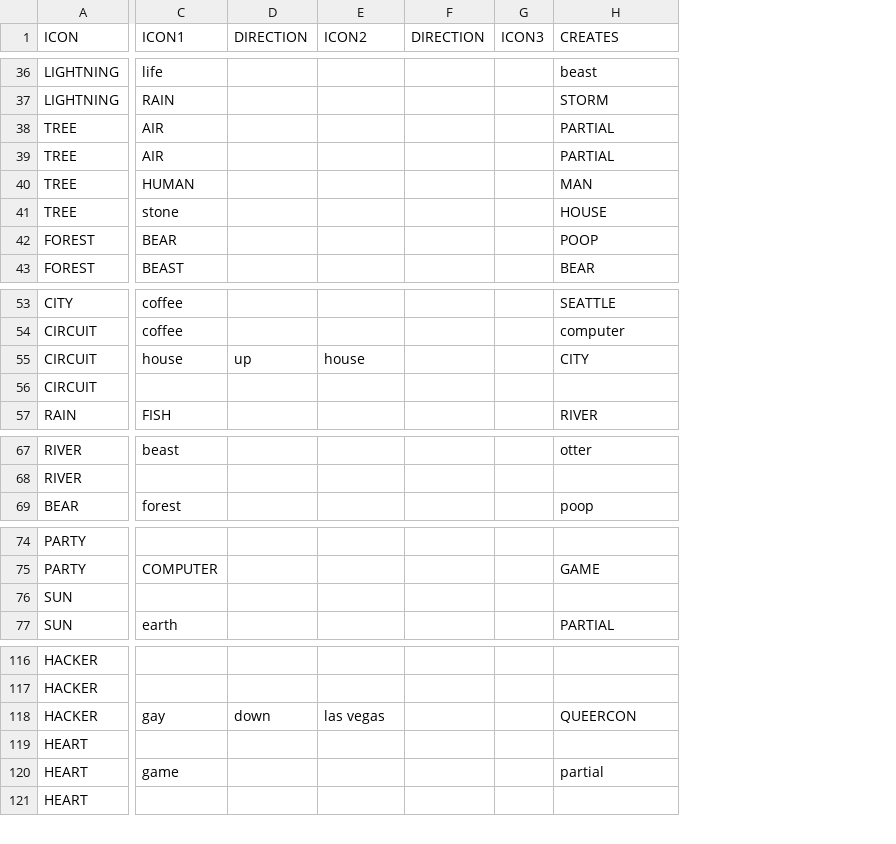
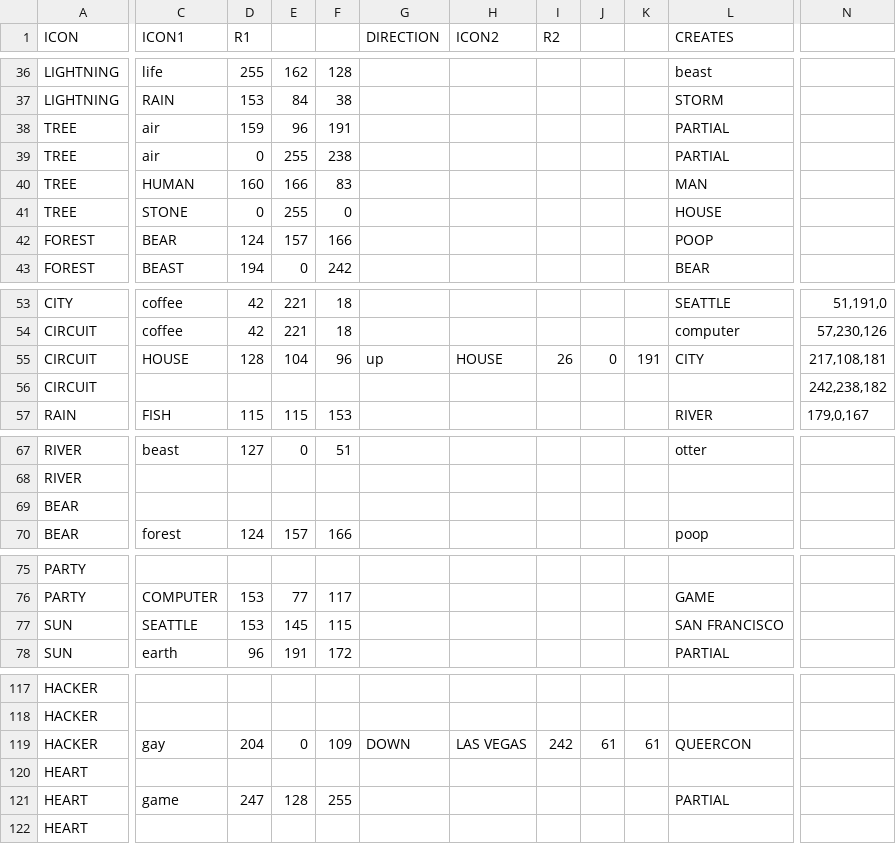
Before and after one commit to duplico/qc14, a CSV file: etc/icons_adjacency.csv, drawn as a sheet; only a part is shown, gaps mark what is left out; removed rows and columns are numbered as before the commit, all else as after; rows hold the shown columns only; the diff covers the shown part only; the diff names each change by its address in the sheet, - before the commit and + after, or states it on an @@ line.

Commit message:
Basic first pass at doing the arm colors for icons.

```diff
--- a/etc/icons_adjacency.csv
+++ b/etc/icons_adjacency.csv
+column D (R1), rows 36-43: 255 | 153 | 159 | 0 | 160 | 0 | 124 | 194; rows 53-57: 42 | 42 | 128 |  | 115; row 67: 127; row 70: 124; rows 76-78: 153 | 153 | 96; rows 119-121: 204 |  | 247
+column E, rows 36-43: 162 | 84 | 96 | 255 | 166 | 255 | 157 | 0; rows 53-57: 221 | 221 | 104 |  | 115; row 67: 0; row 70: 157; rows 76-78: 77 | 145 | 191; rows 119-121: 0 |  | 128
+column F, rows 36-43: 128 | 38 | 191 | 238 | 83 | 0 | 166 | 242; rows 53-57: 18 | 18 | 96 |  | 153; row 67: 51; row 70: 166; rows 76-78: 117 | 115 | 172; rows 119-121: 109 |  | 255
-column F (DIRECTION), empty
-column G (ICON3), empty
+column I (R2), row 55: 26; row 119: 242
+column J, row 55: 0; row 119: 61
+column K, row 55: 191; row 119: 61
+column N, rows 53-57: 51,191,0 | 57,230,126 | 217,108,181 | 242,238,182 | 179,0,167
-C38:C39 (ICON1): AIR
+C38:C39 (ICON1): air
-C41 (ICON1): stone
+C41 (ICON1): STONE
-C55 (ICON1): house
+C55 (ICON1): HOUSE
-H55 (ICON2): house
+H55 (ICON2): HOUSE
+row 69: BEAR
-C77 (ICON1): (empty)
+C77 (ICON1): SEATTLE
-L77 (CREATES): (empty)
+L77 (CREATES): SAN FRANCISCO
-G119 (DIRECTION): down
+G119 (DIRECTION): DOWN
-H119 (ICON2): las vegas
+H119 (ICON2): LAS VEGAS
-L121 (CREATES): partial
+L121 (CREATES): PARTIAL
```
Also changed, not shown: 1 added row, 4 moved rows, 1 removed column and 13 edited cells elsewhere in this file, etc/icons.csv, 4 other files.
